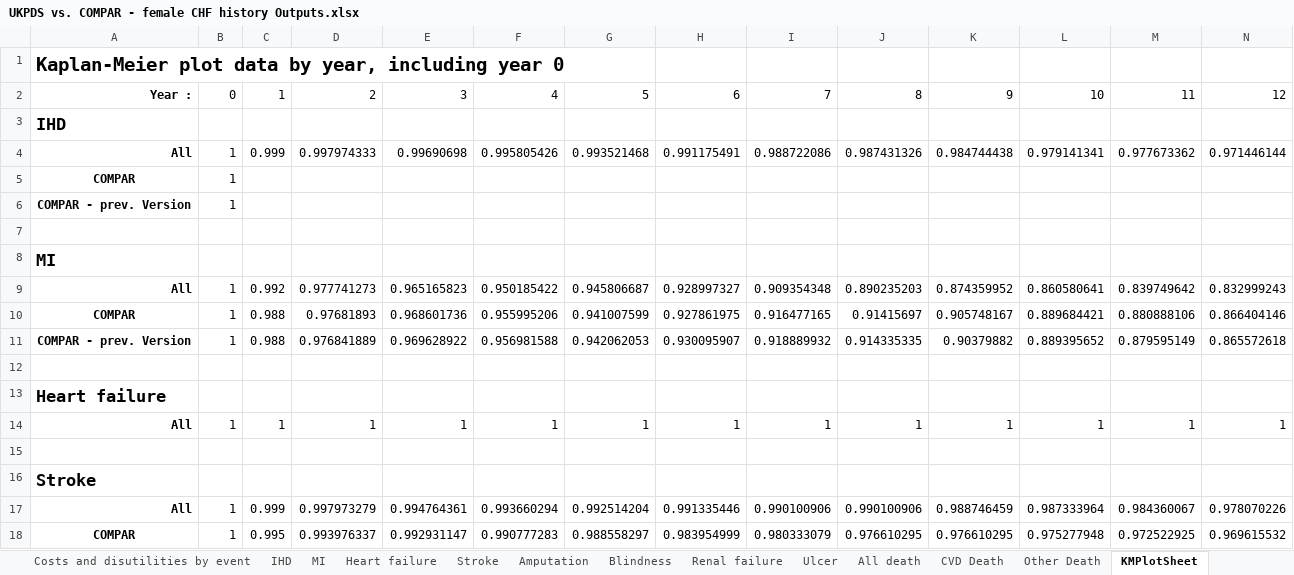
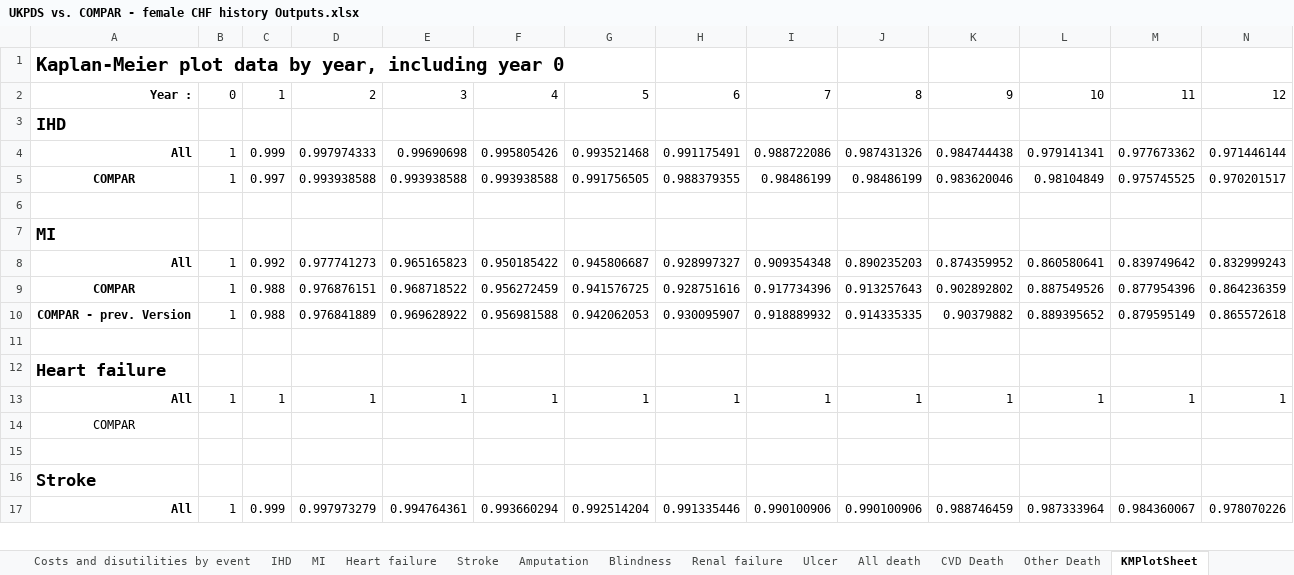
Before and after one commit to icorroramos/COMPAR-EU_diabetes_model, an Excel workbook: validation/UKPDS vs. COMPAR/UKPDS vs. COMPAR - female CHF history Outputs.xlsx, sheet KMPlotSheet, drawn as a sheet; only a part is shown; values as stored, in another font and other column widths than the file's, no borders; 11 other sheets too large or unreadable and not compared; removed rows and columns are numbered as before the commit, all else as after; rows hold the shown columns only; the diff covers the shown part only; the diff names each change by its address in the sheet, - before the commit and + after, or states it on an @@ line.

```diff
--- a/validation/UKPDS vs. COMPAR/UKPDS vs. COMPAR - female CHF history Outputs.xlsx (sheet KMPlotSheet)
+++ b/validation/UKPDS vs. COMPAR/UKPDS vs. COMPAR - female CHF history Outputs.xlsx (sheet KMPlotSheet)
-row 5: COMPAR | 1
-row 6: COMPAR - prev. Version | 1
+row 5: COMPAR | 1 | 0.997 | 0.993938588 | 0.993938588 | 0.993938588 | 0.991756505 | 0.988379355 | 0.98486199 | 0.98486199 | 0.983620046 | 0.98104849 | 0.975745525 | 0.970201517
-row 10: COMPAR | 1 | 0.988 | 0.97681893 | 0.968601736 | 0.955995206 | 0.941007599 | 0.927861975 | 0.916477165 | 0.91415697 | 0.905748167 | 0.889684421 | 0.880888106 | 0.866404146
+row 9: COMPAR | 1 | 0.988 | 0.976876151 | 0.968718522 | 0.956272459 | 0.941576725 | 0.928751616 | 0.917734396 | 0.913257643 | 0.902892802 | 0.887549526 | 0.877954396 | 0.864236359
+row 14: COMPAR
-row 18: COMPAR | 1 | 0.995 | 0.993976337 | 0.992931147 | 0.990777283 | 0.988558297 | 0.983954999 | 0.980333079 | 0.976610295 | 0.976610295 | 0.975277948 | 0.972522925 | 0.969615532
```
Also changed, not shown: 7 added rows and 2 removed rows elsewhere in this sheet, sheet Outputs, charts or pictures, 7 other files.
